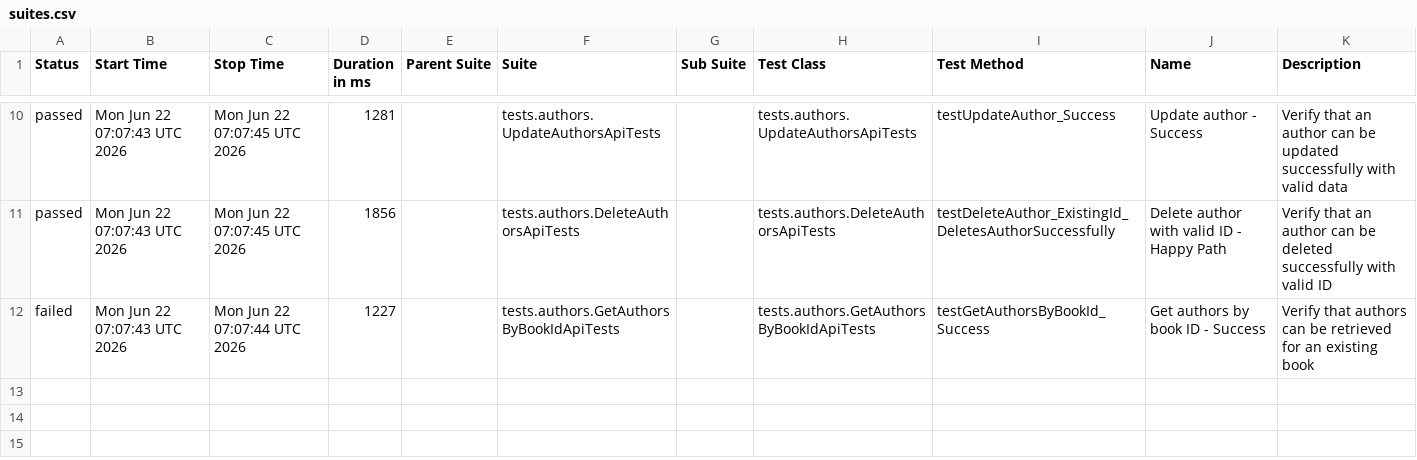
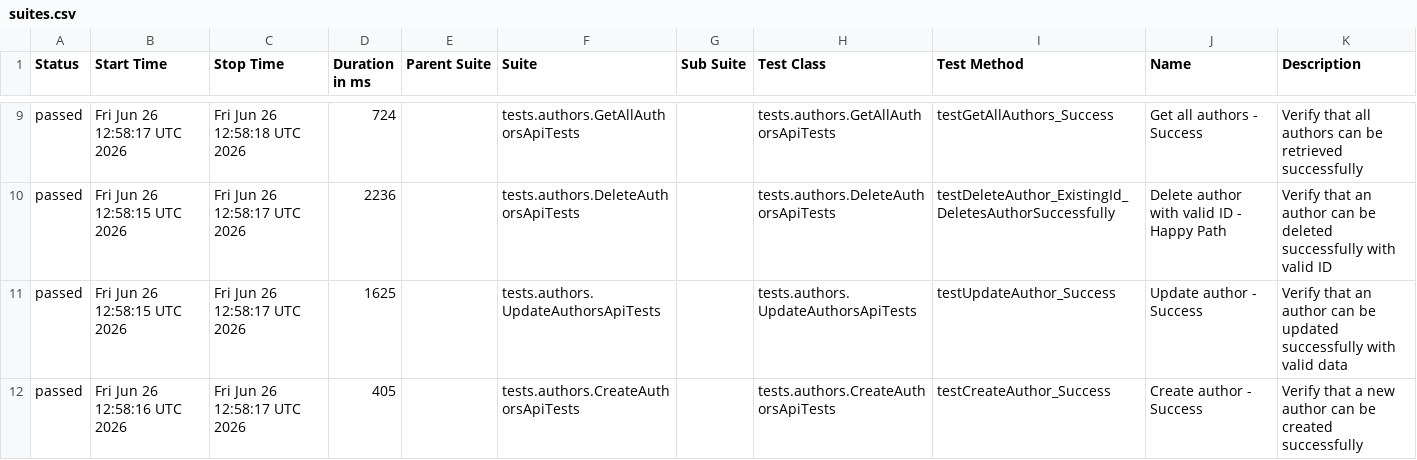
Before and after one commit to GalynaUdaltsova/bookstore-api-tests, a CSV file: data/suites.csv, drawn as a sheet; only a part is shown, gaps mark what is left out; the diff covers the shown part only.

```diff
--- a/data/suites.csv
+++ b/data/suites.csv
@@ -10,3 +9,4 @@
-"passed","Mon Jun 22 07:07:43 UTC 2026","Mon Jun 22 07:07:45 UTC 2026","1281","","tests.authors.UpdateAuthorsApiTests","","tests.authors.UpdateAuthorsApiTests","testUpdateAuthor_Success","Update author - Success","Verify that an author can be updated successfully with valid data"
-"passed","Mon Jun 22 07:07:43 UTC 2026","Mon Jun 22 07:07:45 UTC 2026","1856","","tests.authors.DeleteAuthorsApiTests","","tests.authors.DeleteAuthorsApiTests","testDeleteAuthor_ExistingId_DeletesAuthorSuccessfully","Delete author with valid ID - Happy Path","Verify that an author can be deleted successfully with valid ID"
-"failed","Mon Jun 22 07:07:43 UTC 2026","Mon Jun 22 07:07:44 UTC 2026","1227","","tests.authors.GetAuthorsByBookIdApiTests","","tests.authors.GetAuthorsByBookIdApiTests","testGetAuthorsByBookId_Success","Get authors by book ID - Success","Verify that authors can be retrieved for an existing book"
+"passed","Fri Jun 26 12:58:17 UTC 2026","Fri Jun 26 12:58:18 UTC 2026","724","","tests.authors.GetAllAuthorsApiTests","","tests.authors.GetAllAuthorsApiTests","testGetAllAuthors_Success","Get all authors - Success","Verify that all authors can be retrieved successfully"
+"passed","Fri Jun 26 12:58:15 UTC 2026","Fri Jun 26 12:58:17 UTC 2026","2236","","tests.authors.DeleteAuthorsApiTests","","tests.authors.DeleteAuthorsApiTests","testDeleteAuthor_ExistingId_DeletesAuthorSuccessfully","Delete author with valid ID - Happy Path","Verify that an author can be deleted successfully with valid ID"
+"passed","Fri Jun 26 12:58:15 UTC 2026","Fri Jun 26 12:58:17 UTC 2026","1625","","tests.authors.UpdateAuthorsApiTests","","tests.authors.UpdateAuthorsApiTests","testUpdateAuthor_Success","Update author - Success","Verify that an author can be updated successfully with valid data"
+"passed","Fri Jun 26 12:58:16 UTC 2026","Fri Jun 26 12:58:17 UTC 2026","405","","tests.authors.CreateAuthorsApiTests","","tests.authors.CreateAuthorsApiTests","testCreateAuthor_Success","Create author - Success","Verify that a new author can be created successfully"
```
Also changed, not shown: 1 added row, 2 removed rows and 28 edited cells elsewhere in this file, data/behaviors.csv, 55 other files.
